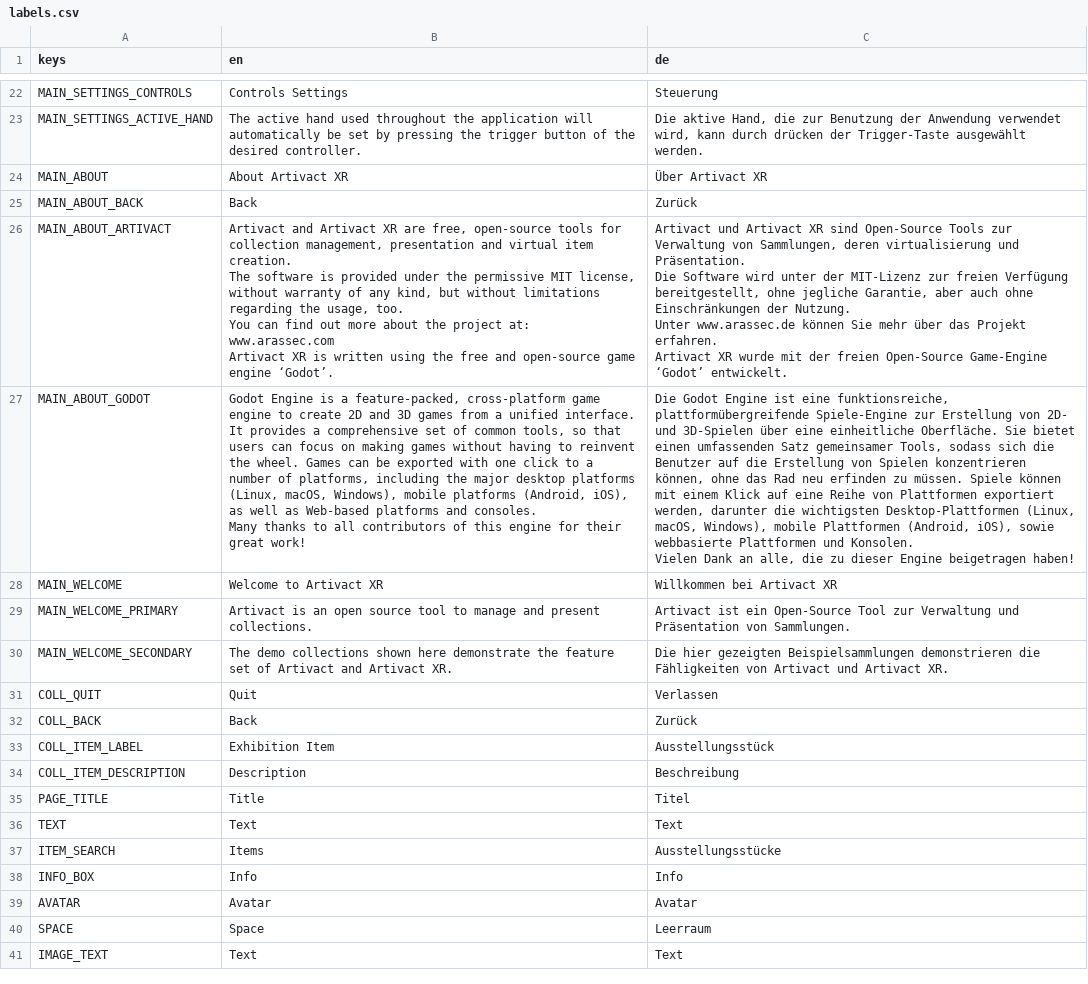
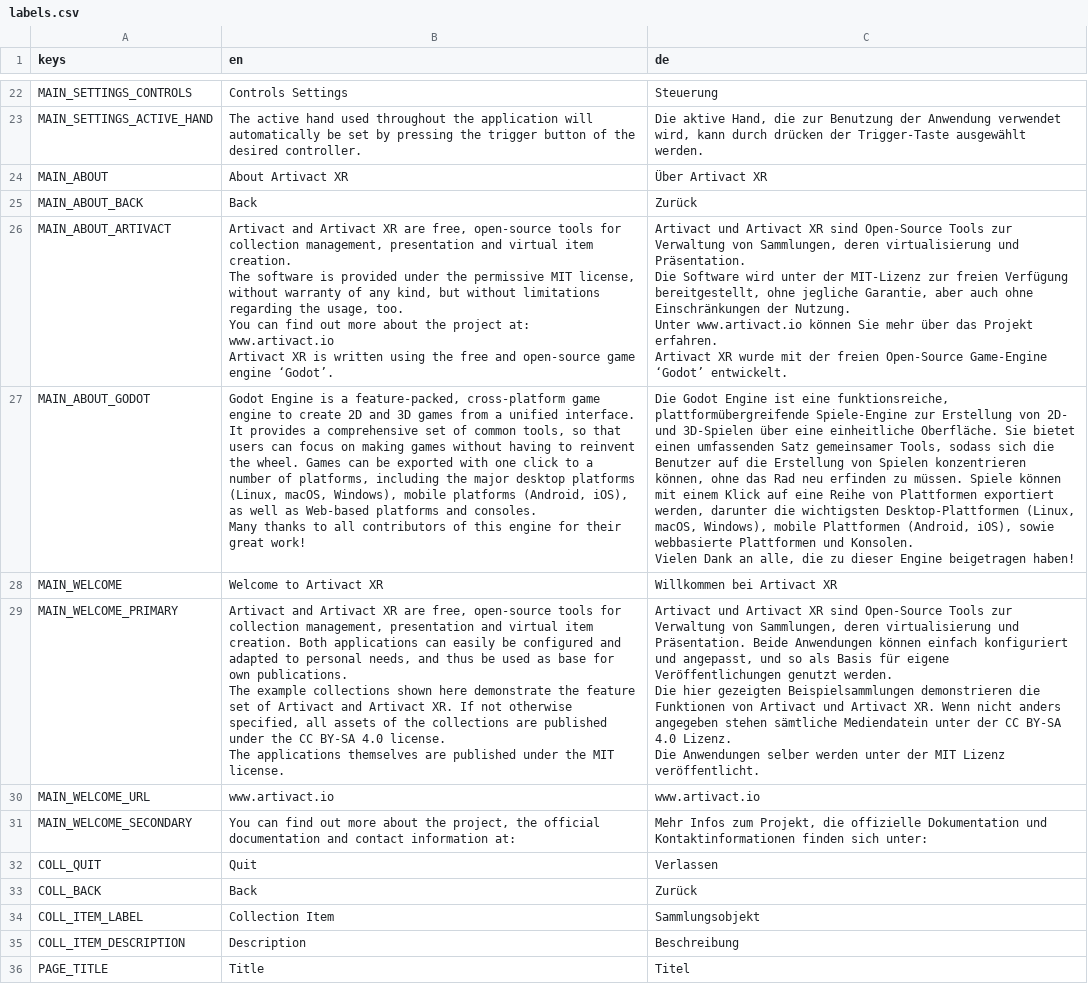
Before and after one commit to arassec/artivact-xr, a CSV file: assets/ui/i18n/labels.csv, drawn as a sheet; only a part is shown, gaps mark what is left out; the shorter side is filled out with more unchanged rows.

```diff
--- a/assets/ui/i18n/labels.csv
+++ b/assets/ui/i18n/labels.csv
@@ -25,15 +25,15 @@ MAIN_ABOUT,About Artivact XR,Über Artivact XR
 MAIN_ABOUT_BACK,Back,Zurück
-MAIN_ABOUT_ARTIVACT,"Artivact and Artivact XR are free, open-source tools for collection management, presentation and virtual item creation.
-
-The software is provided under the permissive MIT license, without warranty of any kind, but without limitations regarding the usage, too.
-
-You can find out more about the project at: www.arassec.com
-
-Artivact XR is written using the free and open-source game engine ‘Godot’.","Artivact und Artivact XR sind Open-Source Tools zur Verwaltung von Sammlungen, deren virtualisierung und Präsentation.
-
-Die Software wird unter der MIT-Lizenz zur freien Verfügung bereitgestellt, ohne jegliche Garantie, aber auch ohne Einschränkungen der Nutzung.
-
-Unter www.arassec.de können Sie mehr über das Projekt erfahren.
-
-Artivact XR wurde mit der freien Open-Source Game-Engine ‘Godot’ entwickelt."
+MAIN_ABOUT_ARTIVACT,"Artivact and Artivact XR are free, open-source tools for collection management, presentation and virtual item creation.
+
+The software is provided under the permissive MIT license, without warranty of any kind, but without limitations regarding the usage, too.
+
+You can find out more about the project at: www.artivact.io
+
+Artivact XR is written using the free and open-source game engine ‘Godot’.","Artivact und Artivact XR sind Open-Source Tools zur Verwaltung von Sammlungen, deren virtualisierung und Präsentation.
+
+Die Software wird unter der MIT-Lizenz zur freien Verfügung bereitgestellt, ohne jegliche Garantie, aber auch ohne Einschränkungen der Nutzung.
+
+Unter www.artivact.io können Sie mehr über das Projekt erfahren.
+
+Artivact XR wurde mit der freien Open-Source Game-Engine ‘Godot’ entwickelt."
 MAIN_ABOUT_GODOT,"Godot Engine is a feature-packed, cross-platform game engine to create 2D and 3D games from a unified interface. It provides a comprehensive set of common tools, so that users can focus on making games without having to reinvent the wheel. Games can be exported with one click to a number of platforms, including the major desktop platforms (Linux, macOS, Windows), mobile platforms (Android, iOS), as well as Web-based platforms and consoles.
@@ -44,7 +44,16 @@ Vielen Dank an alle, die zu dieser Engine beigetragen haben!"
 MAIN_WELCOME,Welcome to Artivact XR,Willkommen bei Artivact XR
-MAIN_WELCOME_PRIMARY,Artivact is an open source tool to manage and present collections.,Artivact ist ein Open-Source Tool zur Verwaltung und Präsentation von Sammlungen.
-MAIN_WELCOME_SECONDARY,The demo collections shown here demonstrate the feature set of Artivact and Artivact XR.,Die hier gezeigten Beispielsammlungen demonstrieren die Fähligkeiten von Artivact und Artivact XR.
+MAIN_WELCOME_PRIMARY,"Artivact and Artivact XR are free, open-source tools for collection management, presentation and virtual item creation. Both applications can easily be configured and adapted to personal needs, and thus be used as base for own publications.
+
+The example collections shown here demonstrate the feature set of Artivact and Artivact XR. If not otherwise specified, all assets of the collections are published under the CC BY-SA 4.0 license.
+
+The applications themselves are published under the MIT license.","Artivact und Artivact XR sind Open-Source Tools zur Verwaltung von Sammlungen, deren virtualisierung und Präsentation. Beide Anwendungen können einfach konfiguriert und angepasst, und so als Basis für eigene Veröffentlichungen genutzt werden.
+
+Die hier gezeigten Beispielsammlungen demonstrieren die Funktionen von Artivact und Artivact XR. Wenn nicht anders angegeben stehen sämtliche Mediendatein unter der CC BY-SA 4.0 Lizenz.
+
+Die Anwendungen selber werden unter der MIT Lizenz veröffentlicht."
+MAIN_WELCOME_URL,www.artivact.io,www.artivact.io
+MAIN_WELCOME_SECONDARY,"You can find out more about the project, the official documentation and contact information at:","Mehr Infos zum Projekt, die offizielle Dokumentation und Kontaktinformationen finden sich unter:"
 COLL_QUIT,Quit,Verlassen
 COLL_BACK,Back,Zurück
-COLL_ITEM_LABEL,Exhibition Item,Ausstellungsstück
+COLL_ITEM_LABEL,Collection Item,Sammlungsobjekt
 COLL_ITEM_DESCRIPTION,Description,Beschreibung
```
Also changed, not shown: 5 other files.
